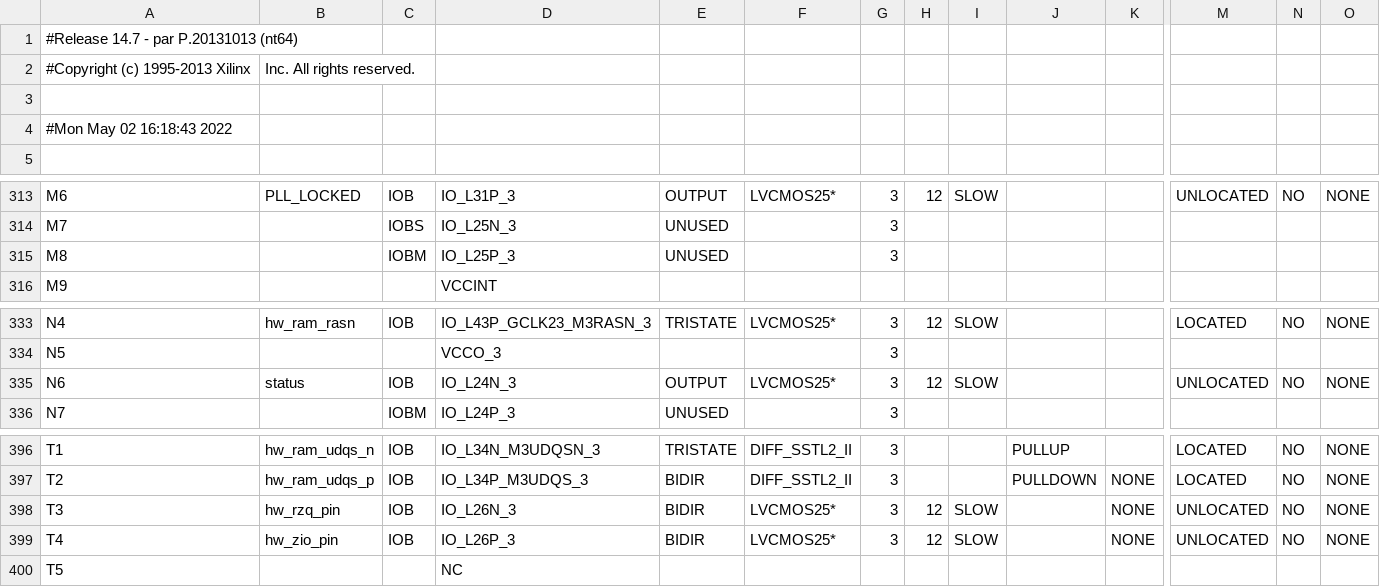
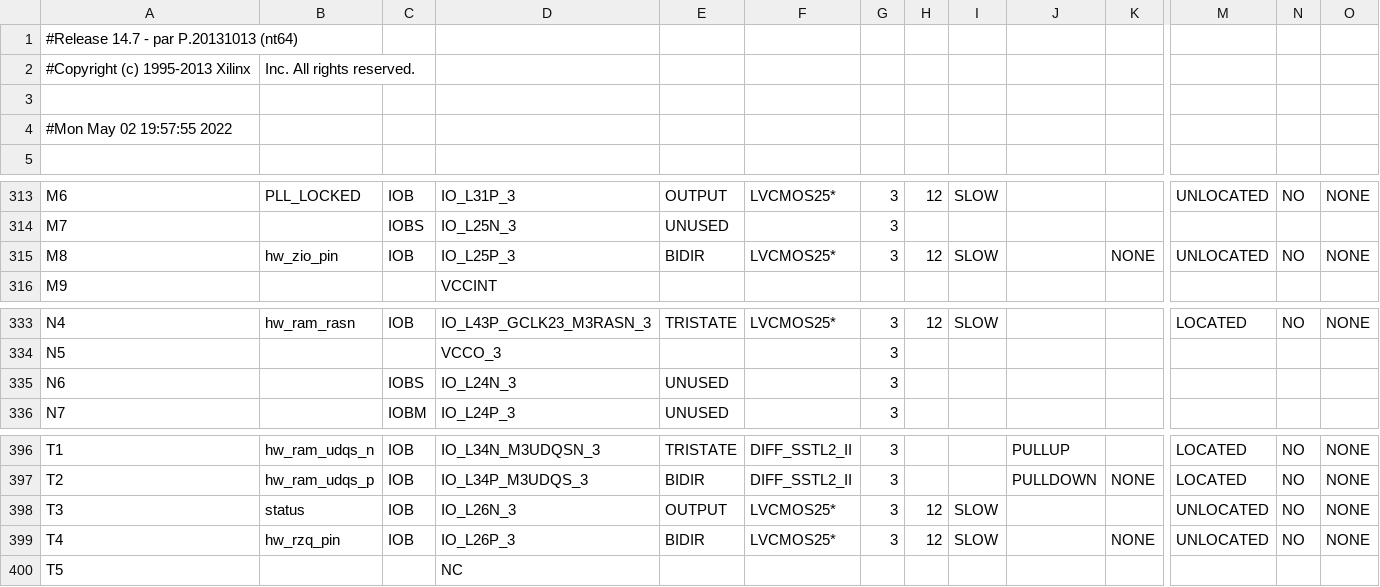
Before and after one commit to thomasbiv/CDA4203L-TeamLGSB, a CSV file: Final Project/Final_FSM/controller_pad.csv, drawn as a sheet; only a part is shown, gaps mark what is left out; the diff names each change by its address in the sheet, - before the commit and + after, or states it on an @@ line.

```diff
--- a/Final Project/Final_FSM/controller_pad.csv
+++ b/Final Project/Final_FSM/controller_pad.csv
-A4: #Mon May 02 16:18:43 2022
+A4: #Mon May 02 19:57:55 2022
-B315: (empty)
+B315: hw_zio_pin
-C315: IOBM
+C315: IOB
-E315: UNUSED
+E315: BIDIR
-F315: (empty)
+F315: LVCMOS25*
-H315: (empty)
+H315: 12
-I315: (empty)
+I315: SLOW
-K315: (empty)
+K315: NONE
-M315: (empty)
+M315: UNLOCATED
-N315: (empty)
+N315: NO
-O315: (empty)
+O315: NONE
-B335: status
+B335: (empty)
-C335: IOB
+C335: IOBS
-E335: OUTPUT
+E335: UNUSED
-F335: LVCMOS25*
+F335: (empty)
-H335: 12
+H335: (empty)
-I335: SLOW
+I335: (empty)
-M335: UNLOCATED
+M335: (empty)
-N335: NO
+N335: (empty)
-O335: NONE
+O335: (empty)
-B398: hw_rzq_pin
+B398: status
-E398: BIDIR
+E398: OUTPUT
-K398: NONE
+K398: (empty)
-B399: hw_zio_pin
+B399: hw_rzq_pin
```
Also changed, not shown: 55 other files.
